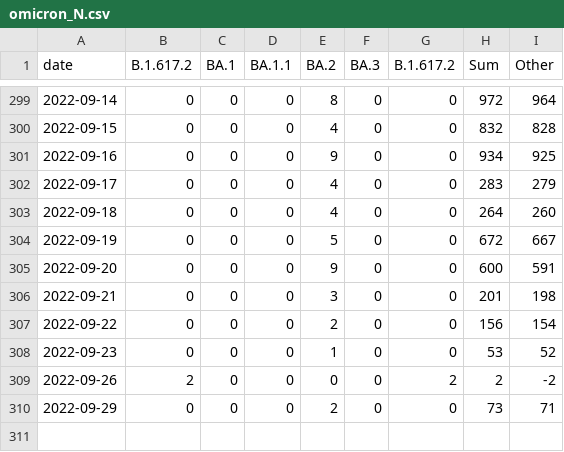
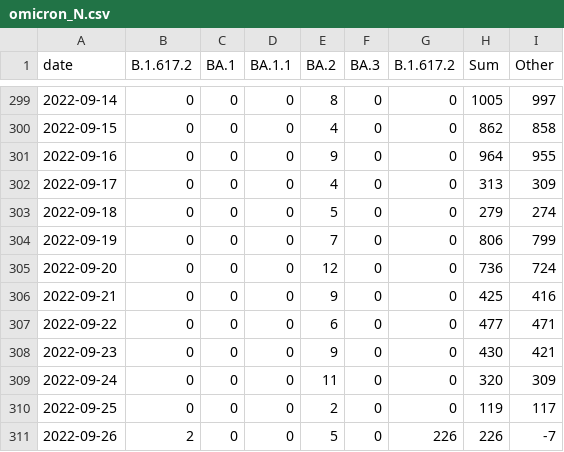
Before and after one commit to lenaschimmel/desh-data, a CSV file: data/table/omicron_N.csv, drawn as a sheet; only a part is shown, gaps mark what is left out; the shorter side is filled out with more unchanged rows; the diff covers the shown part only.

```diff
--- a/data/table/omicron_N.csv
+++ b/data/table/omicron_N.csv
@@ -299,11 +299,13 @@ date,B.1.617.2,BA.1,BA.1.1,BA.2,BA.3,B.1.617.2,Sum,Other
-2022-09-14,0,0,0,8,0,0,972,964
-2022-09-15,0,0,0,4,0,0,832,828
-2022-09-16,0,0,0,9,0,0,934,925
-2022-09-17,0,0,0,4,0,0,283,279
-2022-09-18,0,0,0,4,0,0,264,260
-2022-09-19,0,0,0,5,0,0,672,667
-2022-09-20,0,0,0,9,0,0,600,591
-2022-09-21,0,0,0,3,0,0,201,198
-2022-09-22,0,0,0,2,0,0,156,154
-2022-09-23,0,0,0,1,0,0,53,52
-2022-09-26,2,0,0,0,0,2,2,-2
+2022-09-14,0,0,0,8,0,0,1005,997
+2022-09-15,0,0,0,4,0,0,862,858
+2022-09-16,0,0,0,9,0,0,964,955
+2022-09-17,0,0,0,4,0,0,313,309
+2022-09-18,0,0,0,5,0,0,279,274
+2022-09-19,0,0,0,7,0,0,806,799
+2022-09-20,0,0,0,12,0,0,736,724
+2022-09-21,0,0,0,9,0,0,425,416
+2022-09-22,0,0,0,6,0,0,477,471
+2022-09-23,0,0,0,9,0,0,430,421
+2022-09-24,0,0,0,11,0,0,320,309
+2022-09-25,0,0,0,2,0,0,119,117
+2022-09-26,2,0,0,5,0,226,226,-7
```
Also changed, not shown: 1 added row and 34 edited cells elsewhere in this file, data/table/omicron_NX.csv, data/table/omicron_NX_collapsed.csv, 20 other files.
